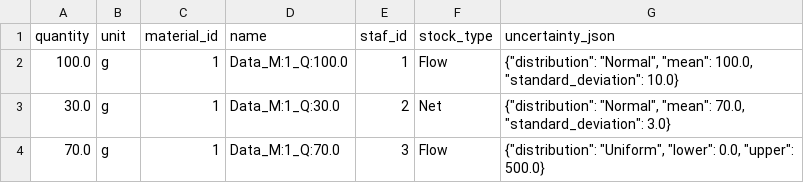
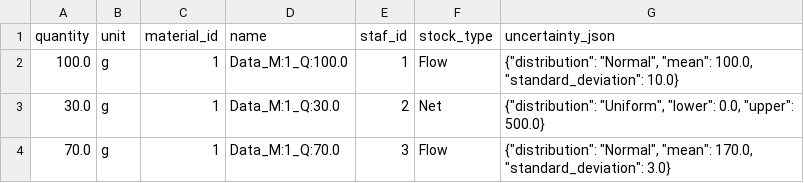
Before and after one commit to Tom-Jager/bayesian-umis, a CSV file: stafdb/csvs_test/stafdb_data.csv, drawn as a sheet.

Commit message:
Working, added a small DR test

```diff
--- a/stafdb/csvs_test/stafdb_data.csv
+++ b/stafdb/csvs_test/stafdb_data.csv
@@ -2,3 +2,3 @@ quantity,unit,material_id,name,staf_id,stock_type,uncertainty_json
 100.0,g,1,Data_M:1_Q:100.0,1,Flow,"{""distribution"": ""Normal"", ""mean"": 100.0, ""standard_deviation"": 10.0}"
-30.0,g,1,Data_M:1_Q:30.0,2,Net,"{""distribution"": ""Normal"", ""mean"": 70.0, ""standard_deviation"": 3.0}"
-70.0,g,1,Data_M:1_Q:70.0,3,Flow,"{""distribution"": ""Uniform"", ""lower"": 0.0, ""upper"": 500.0}"
+30.0,g,1,Data_M:1_Q:30.0,2,Net,"{""distribution"": ""Uniform"", ""lower"": 0.0, ""upper"": 500.0}"
+70.0,g,1,Data_M:1_Q:70.0,3,Flow,"{""distribution"": ""Normal"", ""mean"": 170.0, ""standard_deviation"": 3.0}"
```
Also changed, not shown: 30 other files.
